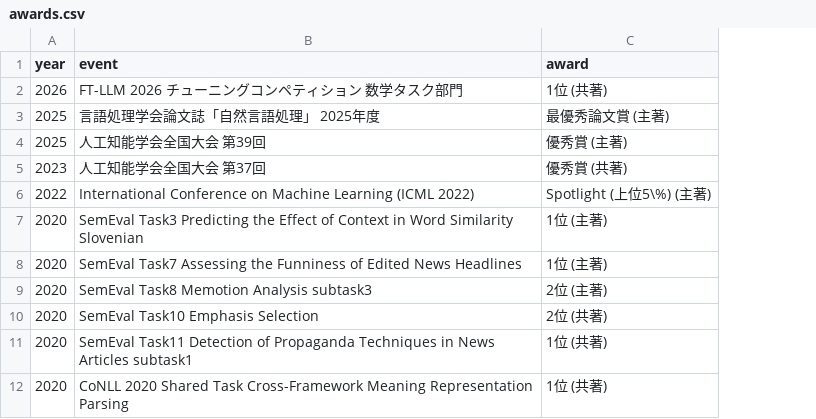
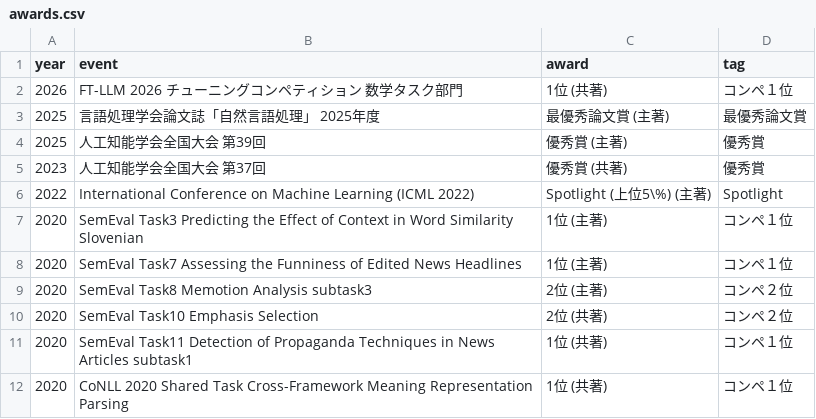
Before and after one commit to MorishT/MorishT, a CSV file: resume/data/awards.csv, drawn as a sheet; the diff names each change by its address in the sheet, - before the commit and + after, or states it on an @@ line.

```diff
--- a/resume/data/awards.csv
+++ b/resume/data/awards.csv
+column D (tag), rows 2-12: コンペ１位 | 最優秀論文賞 | 優秀賞 | 優秀賞 | Spotlight | コンペ１位 | コンペ１位 | コンペ２位 | コンペ２位 | コンペ１位 | コンペ１位
```
Also changed, not shown: 8 other files.
